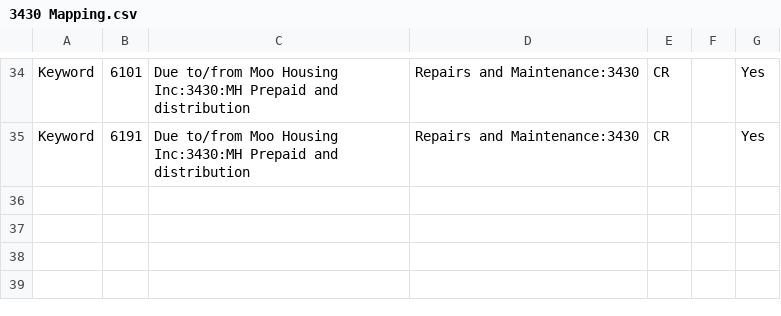
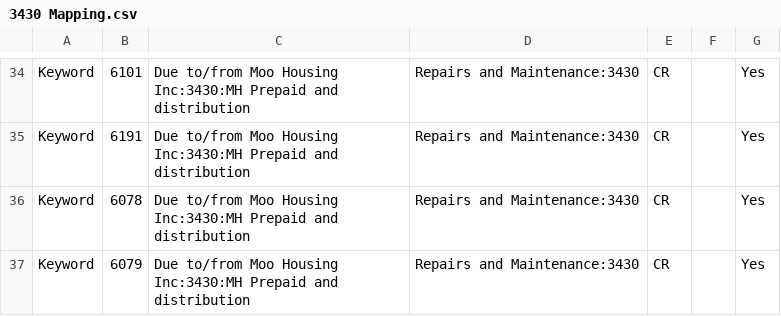
Before and after one commit to Nancy398/QB, a CSV file: 3430 Mapping.csv, drawn as a sheet; only a part is shown, gaps mark what is left out; the diff names each change by its address in the sheet, - before the commit and + after, or states it on an @@ line.

Commit message:
Update 3430 Mapping.csv

```diff
--- a/3430 Mapping.csv
+++ b/3430 Mapping.csv
+row 36: Keyword | 6078 | Due to/from Moo Housing Inc:3430:MH Prepaid and distribution | Repairs and Maintenance:3430 | CR |  | Yes
+row 37: Keyword | 6079 | Due to/from Moo Housing Inc:3430:MH Prepaid and distribution | Repairs and Maintenance:3430 | CR |  | Yes
```
